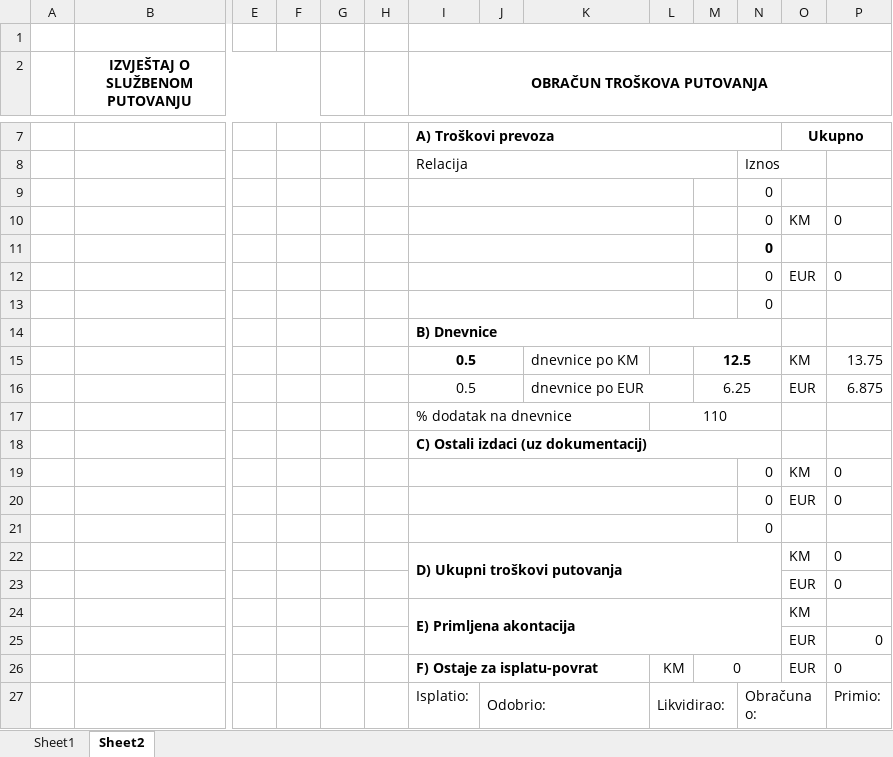
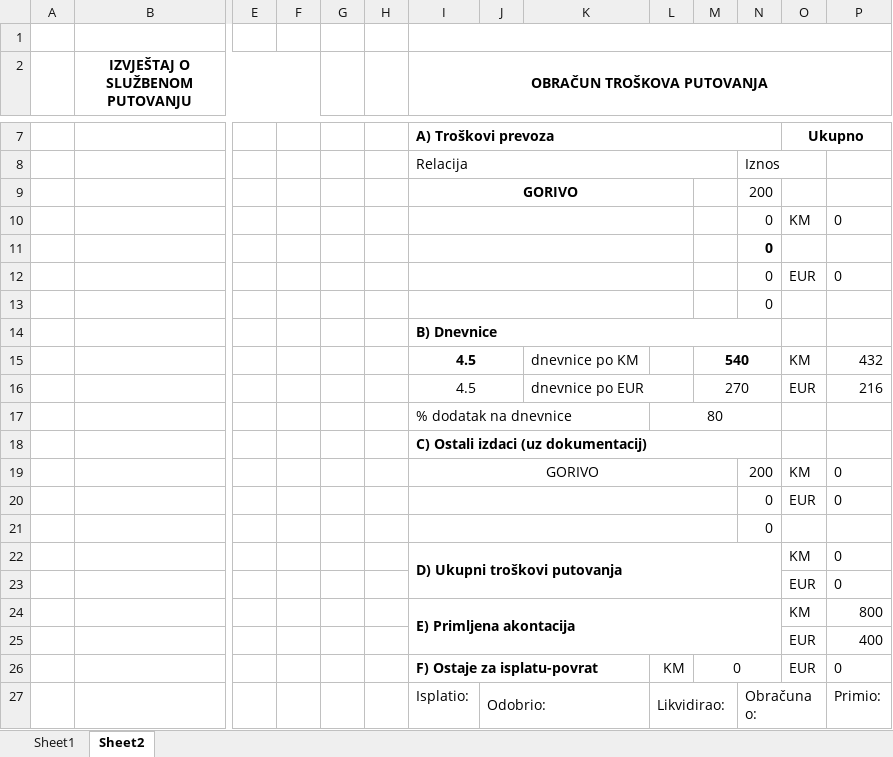
Before and after one commit to nedretb/apoteke-app, an Excel workbook: CORE/files/excel/slp2.xlsx, sheet Sheet2, drawn as a sheet; only a part is shown, gaps mark what is left out; values as stored, in another font and other column widths than the file's, no borders; removed rows and columns are numbered as before the commit, all else as after; rows hold the shown columns only; the diff names each change by its address in the sheet, - before the commit and + after, or states it on an @@ line.

```diff
--- a/CORE/files/excel/slp2.xlsx (sheet Sheet2)
+++ b/CORE/files/excel/slp2.xlsx (sheet Sheet2)
-row 9:  |  |  |  |  |  |  |  |  |  |  | 0
+row 9:  |  |  |  |  |  | GORIVO |  |  |  |  | 200
-row 15:  |  |  |  |  |  | 0.5 |  | dnevnice po KM |  | 12.5 |  | KM | 13.75
-row 16:  |  |  |  |  |  | 0.5 |  | dnevnice po EUR |  | 6.25 |  | EUR | 6.875
-row 17:  |  |  |  |  |  | % dodatak na dnevnice |  |  | 110
+row 15:  |  |  |  |  |  | 4.5 |  | dnevnice po KM |  | 540 |  | KM | 432
+row 16:  |  |  |  |  |  | 4.5 |  | dnevnice po EUR |  | 270 |  | EUR | 216
+row 17:  |  |  |  |  |  | % dodatak na dnevnice |  |  | 80
-I19 (OBRAČUN TROŠKOVA PUTOVANJA): (empty)
+I19 (OBRAČUN TROŠKOVA PUTOVANJA): GORIVO
-N19: 0
+N19: 200
-P24: (empty)
+P24: 800
-P25: 0
+P25: 400
```
Also changed, not shown: sheet Sheet1, 3 other files.
